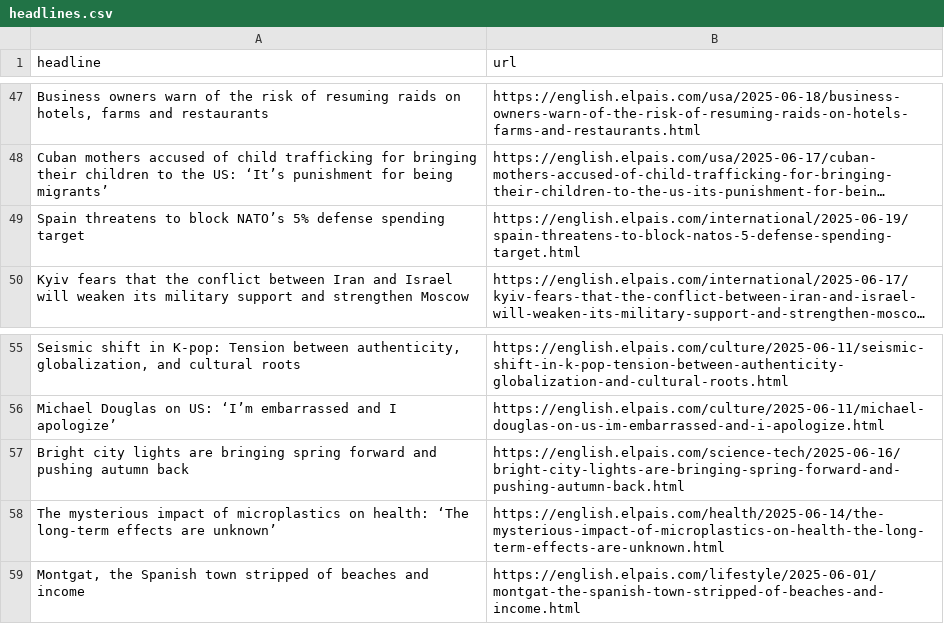
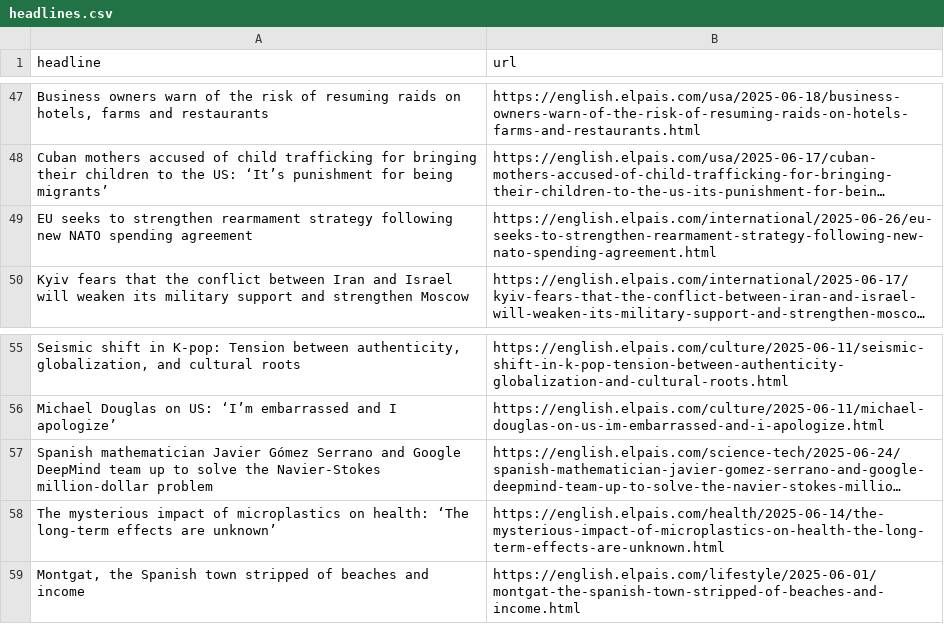
Before and after one commit to dafnikaravola/soma-s-autoscrapper, a CSV file: headlines.csv, drawn as a sheet; only a part is shown, gaps mark what is left out; long unchanged cells end in …; removed rows and columns are numbered as before the commit, all else as after; the diff covers the shown part only; the diff names each change by its address in the sheet, - before the commit and + after, or states it on an @@ line.

```diff
--- a/headlines.csv
+++ b/headlines.csv
-row 49: Spain threatens to block NATO’s 5% defense spending target | https://english.elpais.com/international/2025-06-19/spain-threatens-to-block-natos-5-defense-spending-target.html
+row 49: EU seeks to strengthen rearmament strategy following new NATO spending agreement | https://english.elpais.com/international/2025-06-26/eu-seeks-to-strengthen-rearmament-strategy-following-new-nato-spending-agreement.html
-row 57: Bright city lights are bringing spring forward and pushing autumn back | https://english.elpais.com/science-tech/2025-06-16/bright-city-lights-are-bringing-spring-forward-and-pushing-autumn-back.html
@@ row 7 moved to row 57: Spanish mathematician Javier Gómez Serra… @@
```
Also changed, not shown: 35 added rows and 34 removed rows elsewhere in this file.
